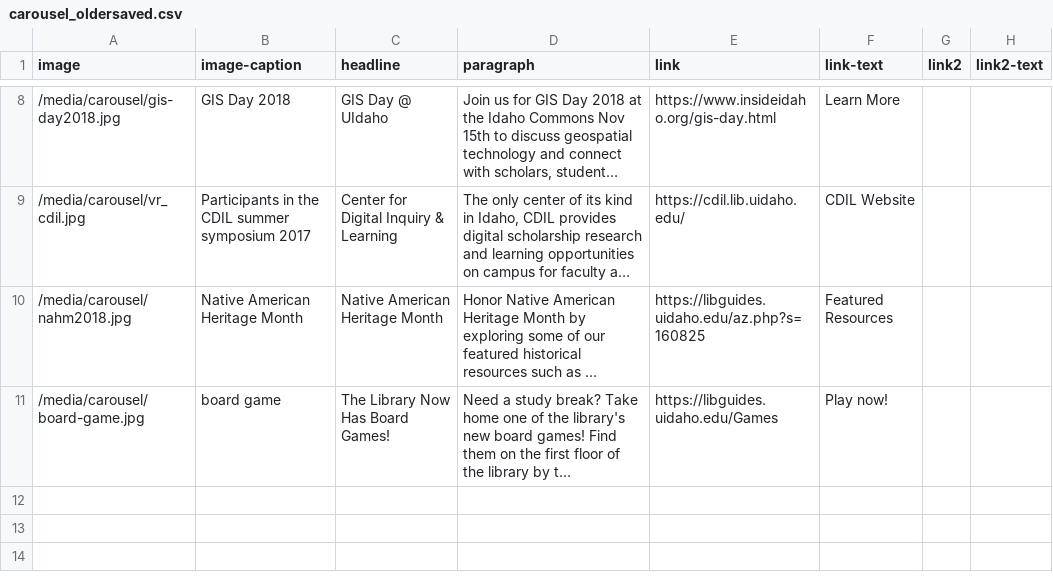
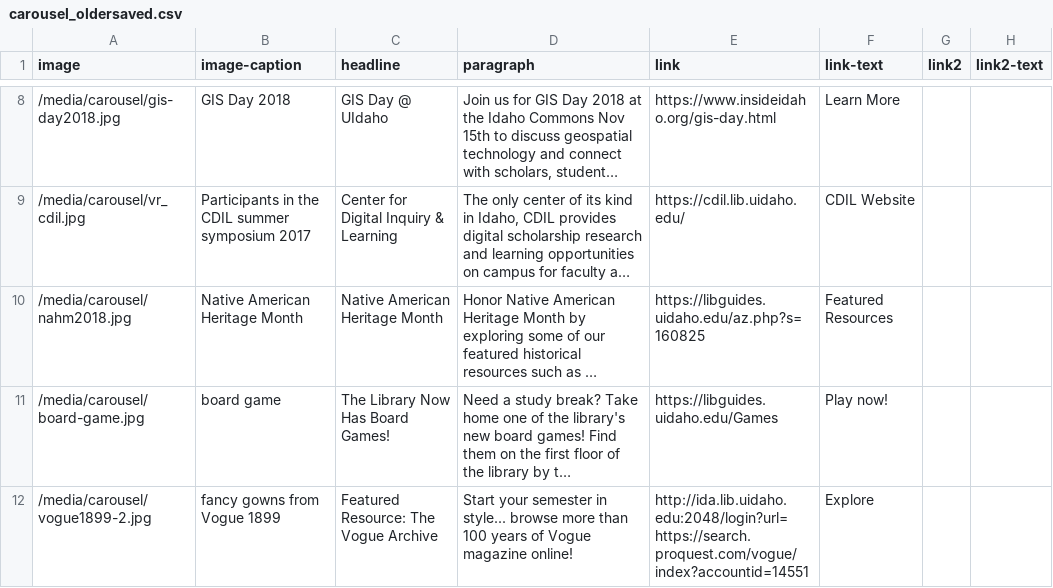
Before and after one commit to uidaholib/main-web-redesign_draft, a CSV file: _data/carousel_oldersaved.csv, drawn as a sheet; only a part is shown, gaps mark what is left out; long unchanged cells end in …; the diff names each change by its address in the sheet, - before the commit and + after, or states it on an @@ line.

Commit message:
carousel

```diff
--- a/_data/carousel_oldersaved.csv
+++ b/_data/carousel_oldersaved.csv
+row 12: /media/carousel/vogue1899-2.jpg | fancy gowns from Vogue 1899 | Featured Resource: The Vogue Archive | Start your semester in style... browse more than 100 years of Vogue magazine online! | http://ida.lib.uidaho.edu:2048/login?url=https://search.proquest.com/vogue/index?accountid=14551 | Explore
```
Also changed, not shown: _data/carousel.csv.
